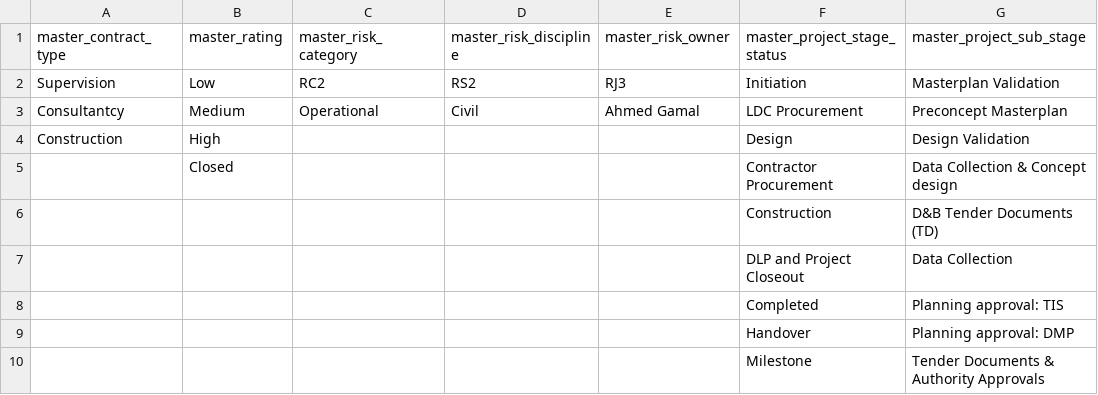
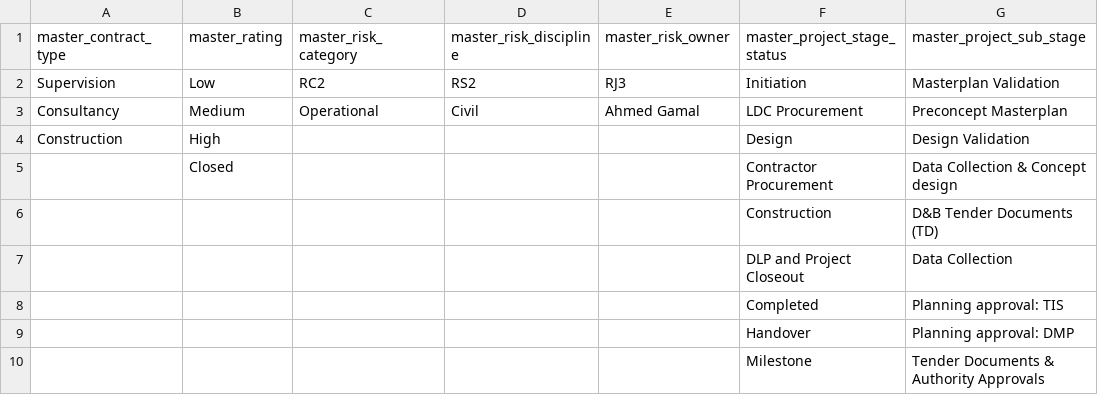
Before and after one commit to Husseinelghoul/database_revamp, a CSV file: config/master_table_values/master_values.csv, drawn as a sheet; only a part is shown; the diff names each change by its address in the sheet, - before the commit and + after, or states it on an @@ line.

Commit message:
fixed lookup_project_to_phase associations on insights

```diff
--- a/config/master_table_values/master_values.csv
+++ b/config/master_table_values/master_values.csv
-A3 (master_contract_type): Consultantcy
+A3 (master_contract_type): Consultancy
```
Also changed, not shown: 3 other files.
